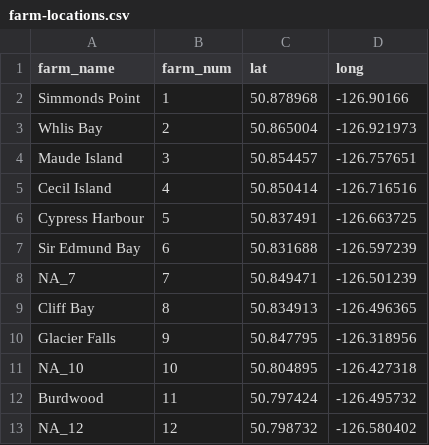
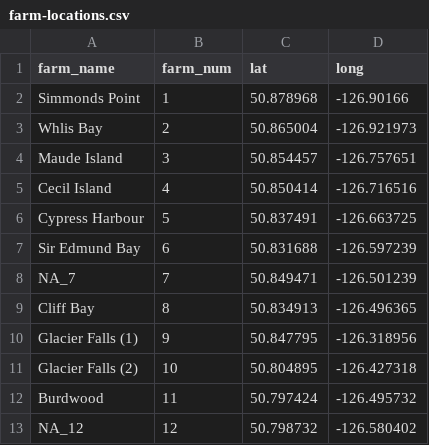
Before and after one commit to colebrookson/sea-lice-sr, a CSV file: data/raw-farm/farm-locations.csv, drawn as a sheet; only a part is shown.

Commit message:
add some of the farm locations stuff

```diff
--- a/data/raw-farm/farm-locations.csv
+++ b/data/raw-farm/farm-locations.csv
@@ -9,4 +9,4 @@ NA_7,7,50.849471,-126.501239
 Cliff Bay,8,50.834913,-126.496365
-Glacier Falls,9,50.847795,-126.318956
-NA_10,10,50.804895,-126.427318
+Glacier Falls (1),9,50.847795,-126.318956
+Glacier Falls (2),10,50.804895,-126.427318
 Burdwood,11,50.797424,-126.495732
```
Also changed, not shown: 1 other file.
